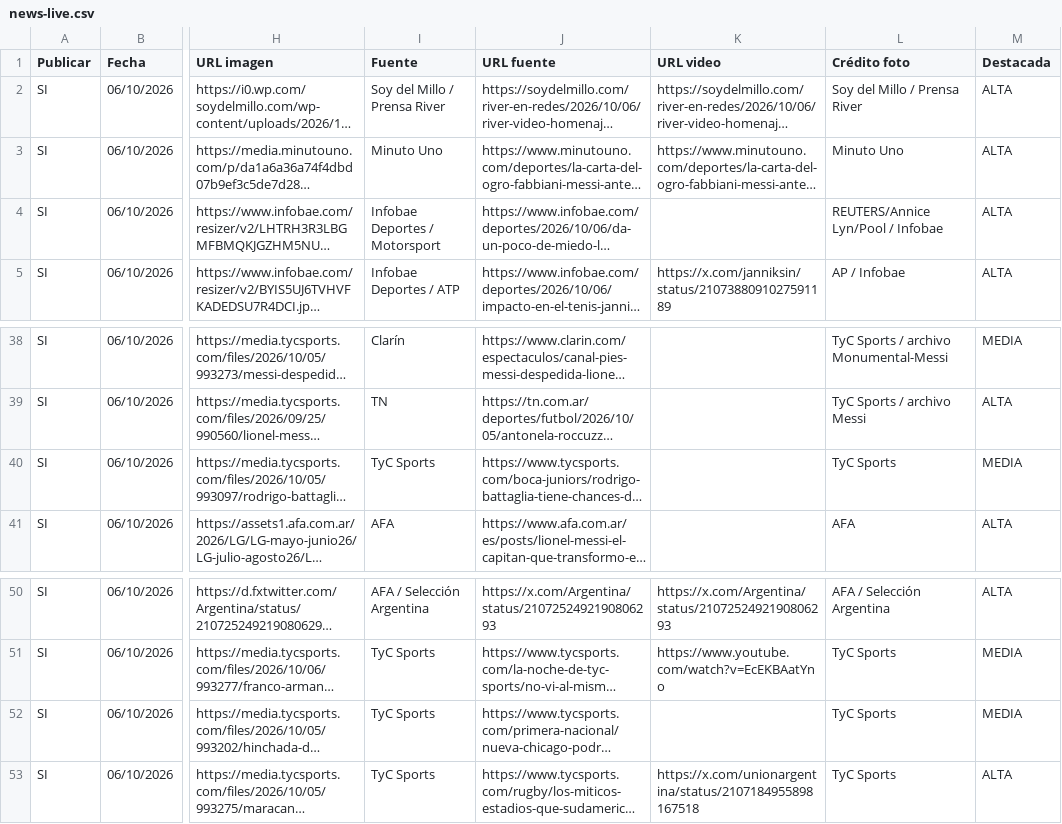
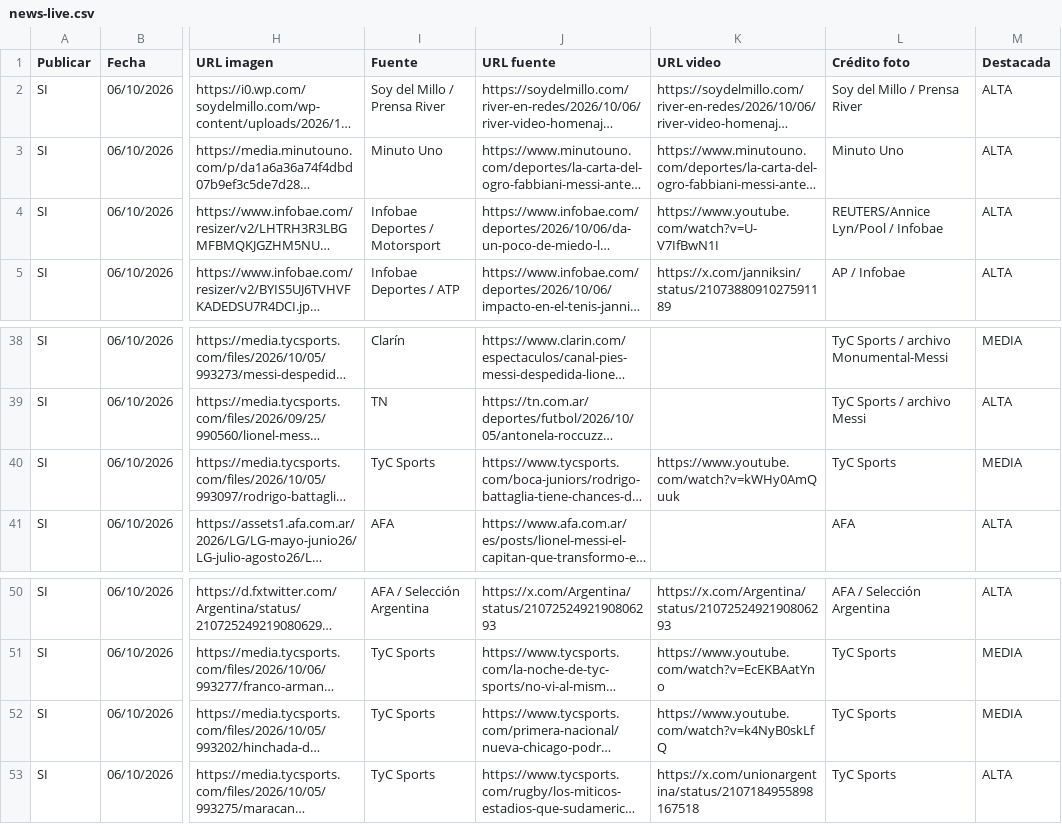
Before and after one commit to RanaMatiusTV/RanaSports, a CSV file: assets/news-live.csv, drawn as a sheet; only a part is shown, gaps mark what is left out; long unchanged cells end in …; the diff names each change by its address in the sheet, - before the commit and + after, or states it on an @@ line.

Commit message:
Complete missing embeds for Oct 6 news

```diff
--- a/assets/news-live.csv
+++ b/assets/news-live.csv
-K4 (URL video): (empty)
+K4 (URL video): https://www.youtube.com/watch?v=U-V7IfBwN1I
-K40 (URL video): (empty)
+K40 (URL video): https://www.youtube.com/watch?v=kWHy0AmQuuk
-K52 (URL video): (empty)
+K52 (URL video): https://www.youtube.com/watch?v=k4NyB0skLfQ
```
